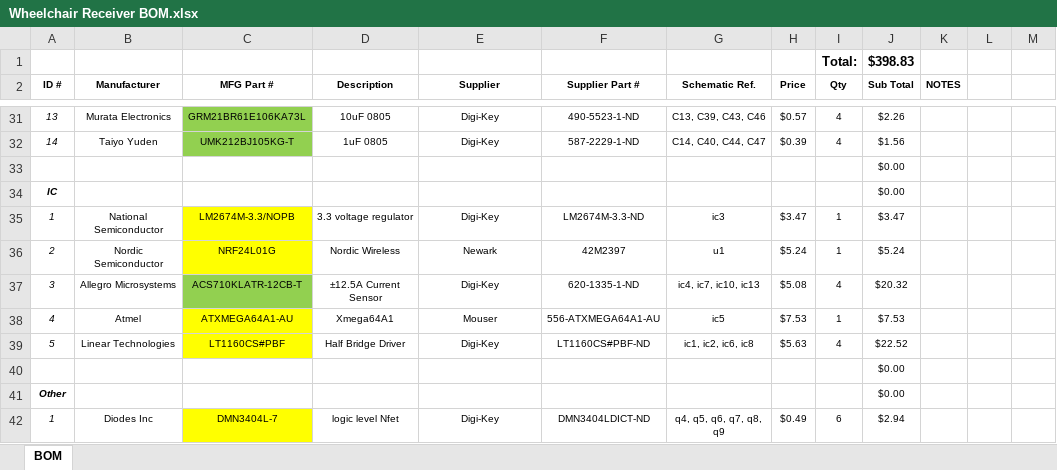
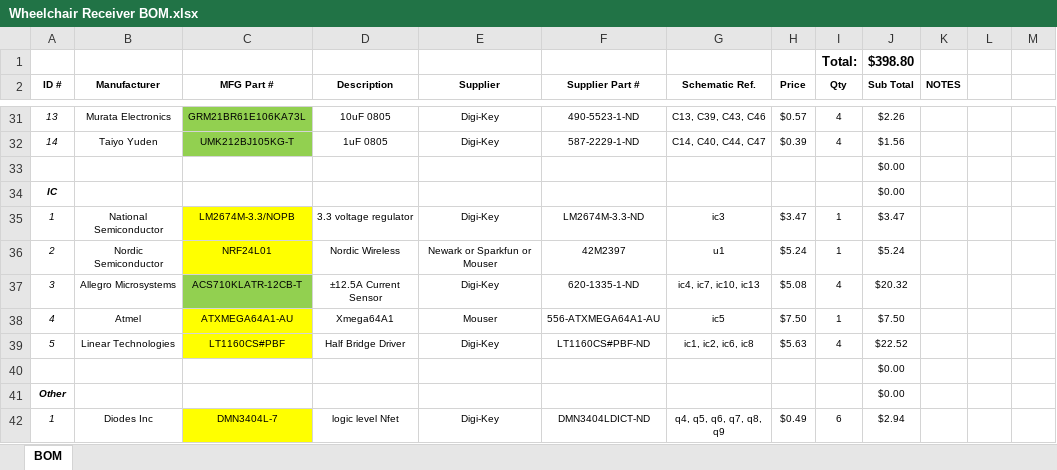
Before and after one commit to stewdk/pwct, an Excel workbook: hardware/Wheelchair Receiver BOM.xlsx, sheet BOM, drawn as a sheet; only a part is shown, gaps mark what is left out; values as stored, in another font and other column widths than the file's, no borders; table styles not drawn; the diff names each change by its address in the sheet, - before the commit and + after, or states it on an @@ line.

Commit message:
Minor fixes in wheelchair schematic

```diff
--- a/hardware/Wheelchair Receiver BOM.xlsx (sheet BOM)
+++ b/hardware/Wheelchair Receiver BOM.xlsx (sheet BOM)
-J1 (Sub Total): $398.83
+J1 (Sub Total): $398.80
-C36 (MFG Part #): NRF24L01G
+C36 (MFG Part #): NRF24L01
-E36 (Supplier): Newark
+E36 (Supplier): Newark or Sparkfun or Mouser
-H38 (Price): $7.53
+H38 (Price): $7.50
-J38 (Sub Total): $7.53
+J38 (Sub Total): $7.50
```
Also changed, not shown: 2 other files.
